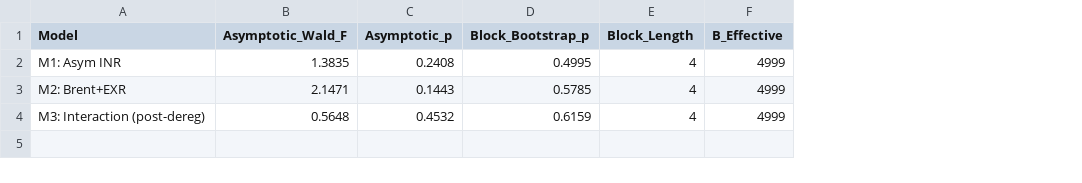
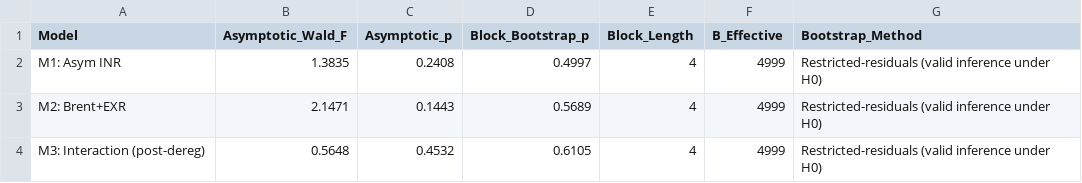
Before and after one commit to pentoshi007/nardl-gem, a CSV file: improved/outputs/tables/table_14_bootstrap_wald.csv, drawn as a sheet; the diff names each change by its address in the sheet, - before the commit and + after, or states it on an @@ line.

```diff
--- a/improved/outputs/tables/table_14_bootstrap_wald.csv
+++ b/improved/outputs/tables/table_14_bootstrap_wald.csv
+column G (Bootstrap_Method), rows 2-4: all Restricted-residuals (valid inference under H0)
-D2 (Block_Bootstrap_p): 0.4995
+D2 (Block_Bootstrap_p): 0.4997
-D3 (Block_Bootstrap_p): 0.5785
+D3 (Block_Bootstrap_p): 0.5689
-D4 (Block_Bootstrap_p): 0.6159
+D4 (Block_Bootstrap_p): 0.6105
```
Also changed, not shown: improved/outputs/tables/table_10_model_comparison.csv, improved/outputs/tables/table_11_nardl_bounds_test.csv, 16 other files.
